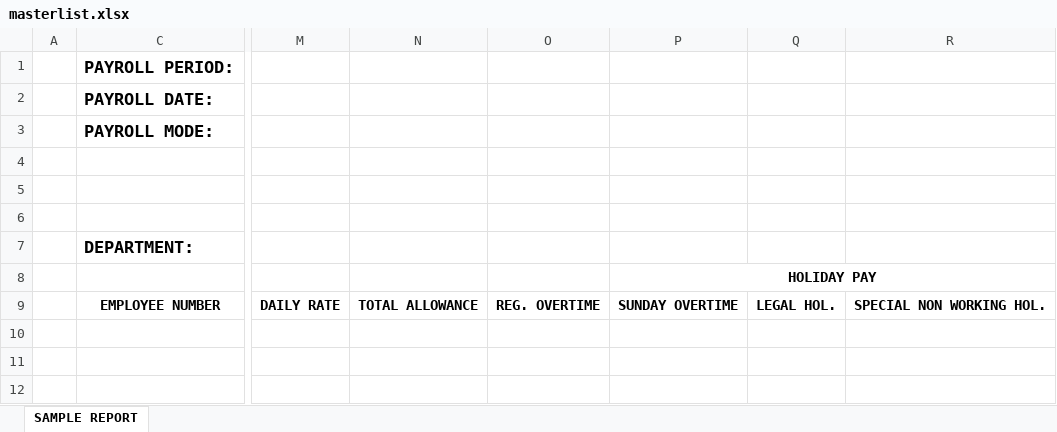
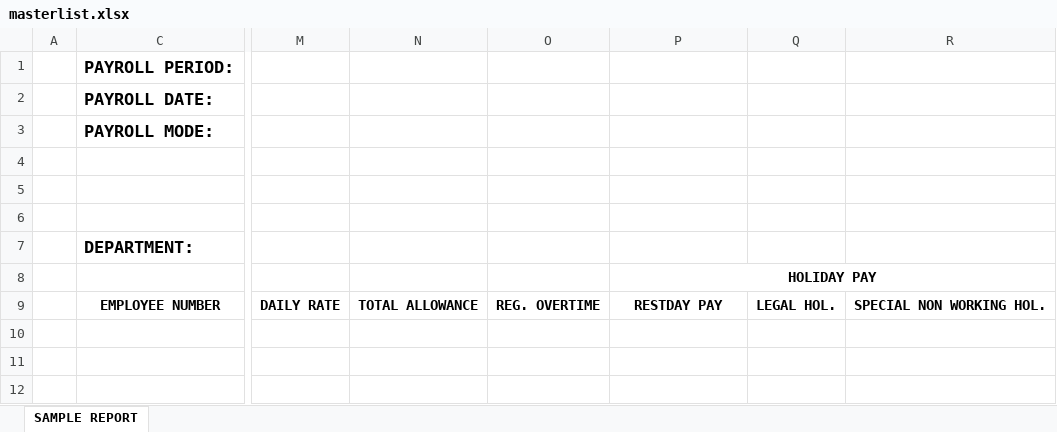
Before and after one commit to geekineers/lemonade, an Excel workbook: public/xls_template/masterlist.xlsx, sheet SAMPLE REPORT, drawn as a sheet; only a part is shown, gaps mark what is left out; values as stored, in another font and other column widths than the file's, no borders; the diff names each change by its address in the sheet, - before the commit and + after, or states it on an @@ line.

```diff
--- a/public/xls_template/masterlist.xlsx (sheet SAMPLE REPORT)
+++ b/public/xls_template/masterlist.xlsx (sheet SAMPLE REPORT)
-P9 (HOLIDAY PAY): SUNDAY OVERTIME
+P9 (HOLIDAY PAY): RESTDAY PAY
```
Also changed, not shown: 15 other files.
